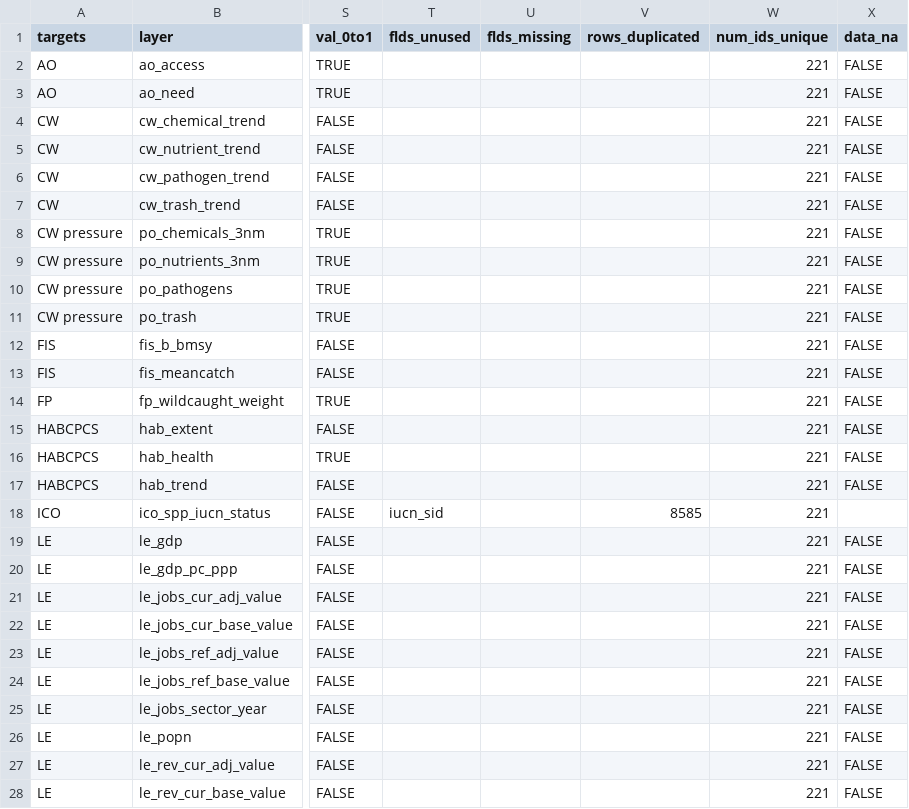
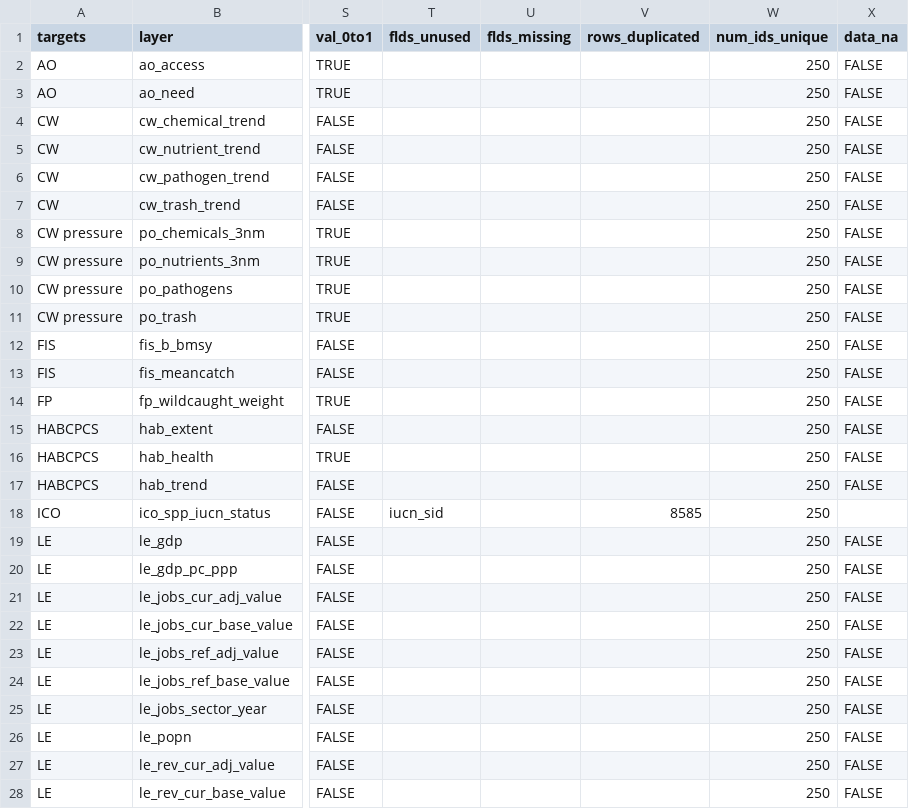
Before and after one commit to OHI-Science/uki, a CSV file: ore2017/layers.csv, drawn as a sheet; only a part is shown, gaps mark what is left out; the diff covers the shown part only; the diff names each change by its address in the sheet, - before the commit and + after, or states it on an @@ line.

```diff
--- a/ore2017/layers.csv
+++ b/ore2017/layers.csv
-W2:W28 (num_ids_unique): 221
+W2:W28 (num_ids_unique): 250
```
Also changed, not shown: 79 edited cells elsewhere in this file, ore2017/layers/ore_trend.csv, ore2017/temp/referencePoints.csv, 2 other files.
